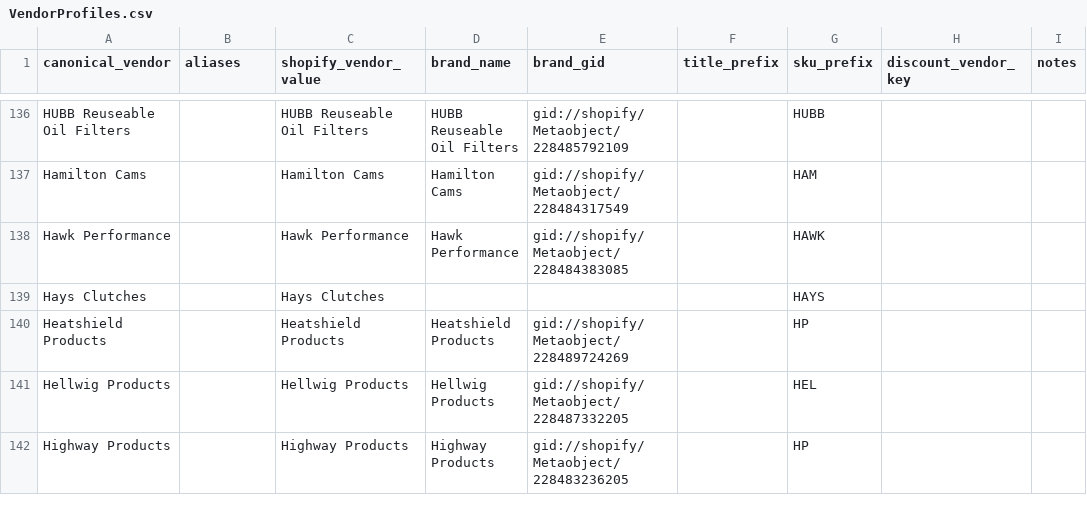
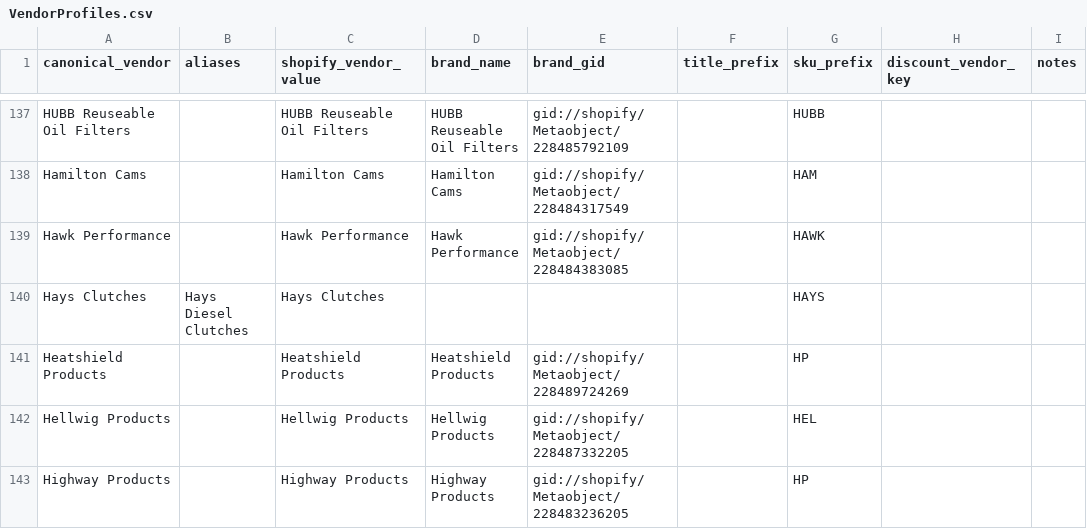
Before and after one commit to DieselMikeK/ProductProspector, a CSV file: app/required/mappings/VendorProfiles.csv, drawn as a sheet; only a part is shown, gaps mark what is left out; the diff covers the shown part only.

```diff
--- a/app/required/mappings/VendorProfiles.csv
+++ b/app/required/mappings/VendorProfiles.csv
@@ -138,3 +139,3 @@ Hamilton Cams,,Hamilton Cams,Hamilton Cams,gid://shopify/Metaobject/228484317549
 Hawk Performance,,Hawk Performance,Hawk Performance,gid://shopify/Metaobject/228484383085,,HAWK,,
-Hays Clutches,,Hays Clutches,,,,HAYS,,
+Hays Clutches,Hays Diesel Clutches,Hays Clutches,,,,HAYS,,
 Heatshield Products,,Heatshield Products,Heatshield Products,gid://shopify/Metaobject/228489724269,,HP,,
```
Also changed, not shown: 3 added rows and 12 edited cells elsewhere in this file, 56 other files.
